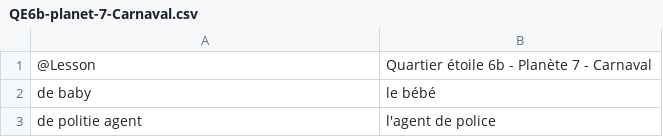
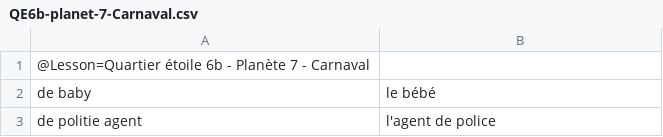
Before and after one commit to artisjaap/polyglot, a CSV file: polyglot-demo/src/main/resources/lessons/QE6b-planet-7-Carnaval.csv, drawn as a sheet; only a part is shown; removed rows and columns are numbered as before the commit, all else as after; the diff names each change by its address in the sheet, - before the commit and + after, or states it on an @@ line.

```diff
--- a/polyglot-demo/src/main/resources/lessons/QE6b-planet-7-Carnaval.csv
+++ b/polyglot-demo/src/main/resources/lessons/QE6b-planet-7-Carnaval.csv
-row 1: @Lesson | Quartier étoile 6b - Planète 7 - Carnaval
+row 1: @Lesson=Quartier étoile 6b - Planète 7 - Carnaval
```
Also changed, not shown: 36 other files.
